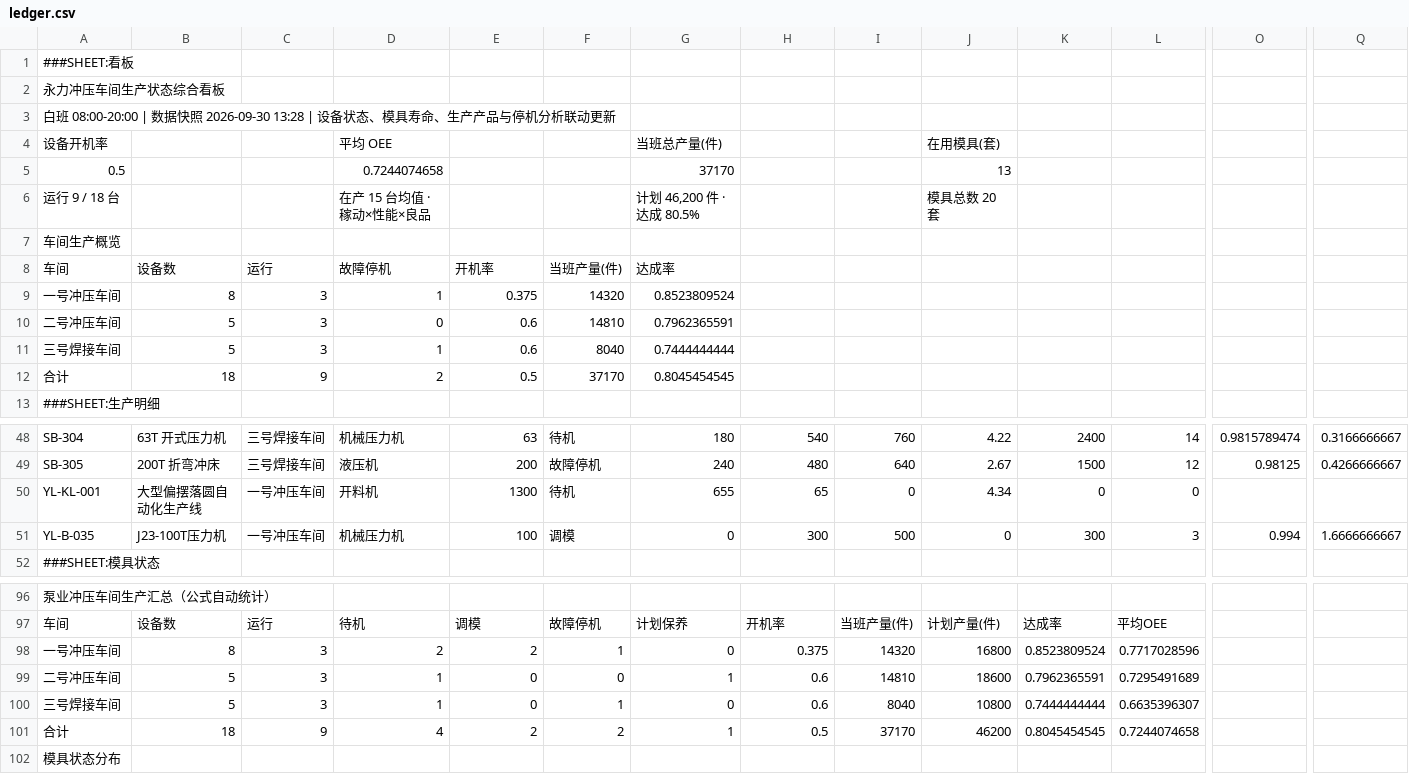
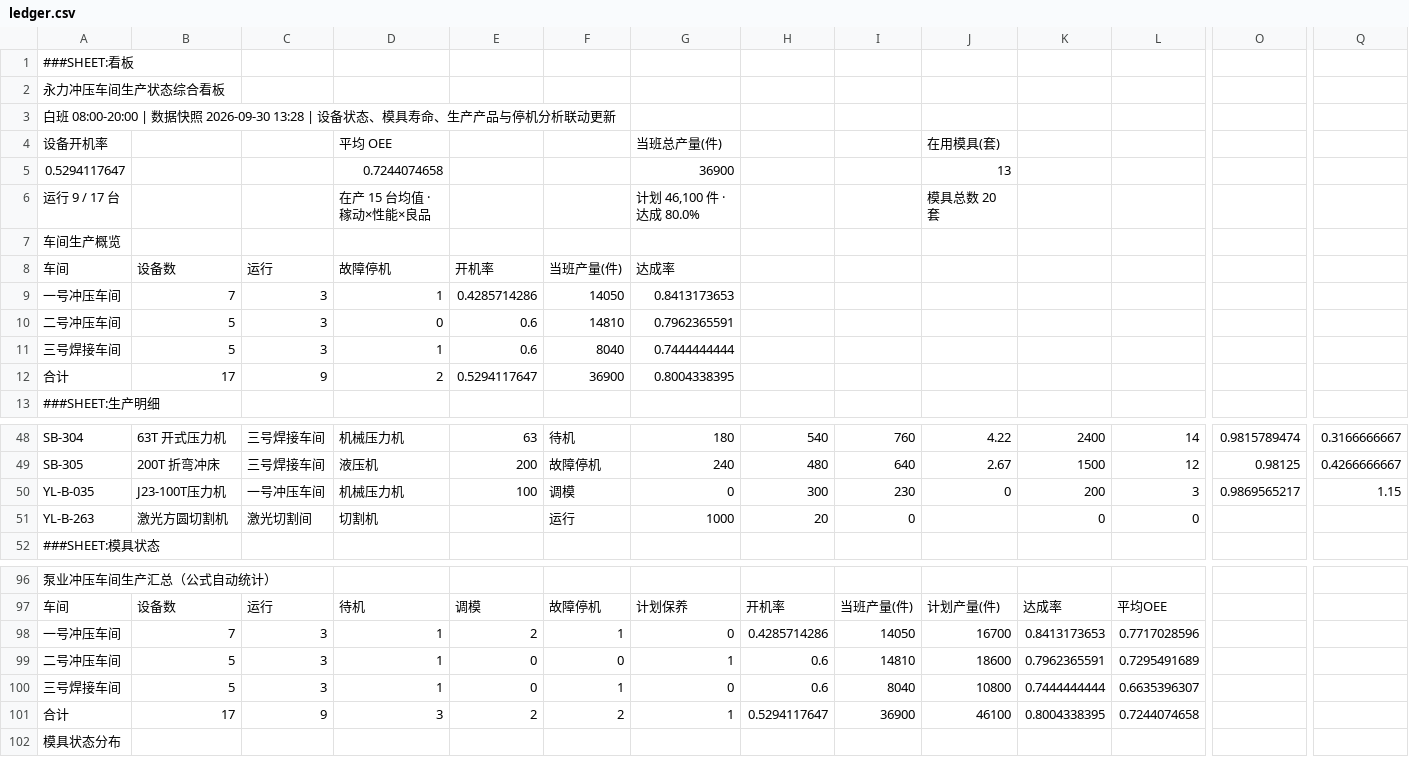
Before and after one commit to Raychxg/pump-dashboard, a CSV file: ledger.csv, drawn as a sheet; only a part is shown, gaps mark what is left out; removed rows and columns are numbered as before the commit, all else as after; rows hold the shown columns only; the diff names each change by its address in the sheet, - before the commit and + after, or states it on an @@ line.

Commit message:
更新台账 2026-10-08 11:46:43

```diff
--- a/ledger.csv
+++ b/ledger.csv
-A5: 0.5
+A5: 0.5294117647
-G5: 37170
+G5: 36900
-A6: 运行 9 / 18 台
+A6: 运行 9 / 17 台
-G6: 计划 46,200 件 · 达成 80.5%
+G6: 计划 46,100 件 · 达成 80.0%
-B9: 8
+B9: 7
-E9: 0.375
+E9: 0.4285714286
-F9: 14320
+F9: 14050
-G9: 0.8523809524
+G9: 0.8413173653
-B12: 18
+B12: 17
-E12: 0.5
+E12: 0.5294117647
-F12: 37170
+F12: 36900
-G12: 0.8045454545
+G12: 0.8004338395
-row 50: YL-KL-001 | 大型偏摆落圆自动化生产线 | 一号冲压车间 | 开料机 | 1300 | 待机 | 655 | 65 | 0 | 4.34 | 0 | 0
-I50: 500
+I50: 230
-K50: 300
+K50: 200
-O50: 0.994
+O50: 0.9869565217
-Q50: 1.6666666667
+Q50: 1.15
+row 51: YL-B-263 | 激光方圆切割机 | 激光切割间 | 切割机 |  | 运行 | 1000 | 20 | 0 |  | 0 | 0
-B98: 8
+B98: 7
-D98: 2
+D98: 1
-H98: 0.375
+H98: 0.4285714286
-I98: 14320
+I98: 14050
-J98: 16800
+J98: 16700
-K98: 0.8523809524
+K98: 0.8413173653
-B101: 18
+B101: 17
-D101: 4
+D101: 3
-H101: 0.5
+H101: 0.5294117647
-I101: 37170
+I101: 36900
-J101: 46200
+J101: 46100
-K101: 0.8045454545
+K101: 0.8004338395
```
